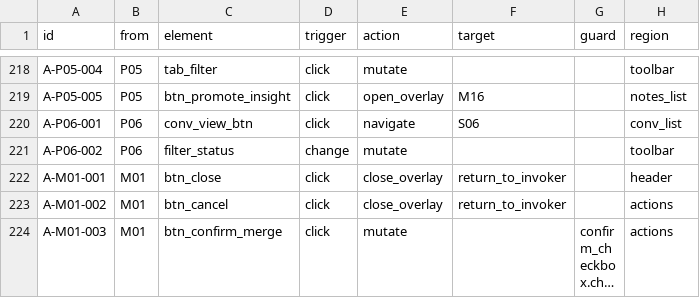
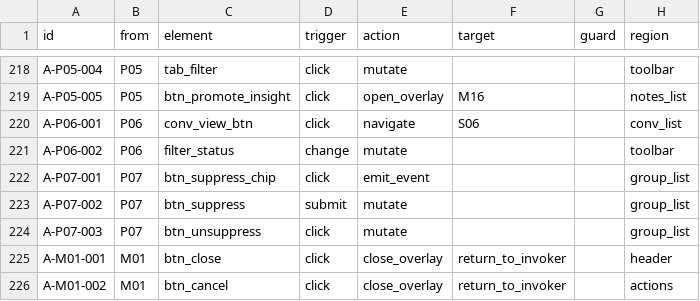
Before and after one commit to vantt/data-integration, a CSV file: crm/docs/ui-spec/generated/action-registry.csv, drawn as a sheet; only a part is shown, gaps mark what is left out; the shorter side is filled out with more unchanged rows; long unchanged cells end in …; the diff names each change by its address in the sheet, - before the commit and + after, or states it on an @@ line.

Commit message:
feat(crm): Suggestion Settings panel (P07) — per-mart opportunity suppression
Staff confused "dismiss one card" with "stop suggesting this type" for a
customer. Add a Customer 360 tab where staff explicitly toggle an opportunity
type off per customer with a chosen end date, without needing an active
action first.

crm_action_dismissal now keys on (party_id, action_type, source_mart) instead
of (party_id, action_type) — a customer-level and SKU-level suppression of
the same action_type are now independent. Quick-dismiss on one grain no
longer hides the other (behaviour change, see docs/project-changelog.md).

Pipeline: dbt seed -> new passthrough mart -> reverse-ETL sync -> migration
0046 -> repository/service -> C360 panel. do_not_contact and the global
enabled flag in seed_action_scenario_registry are untouched.

```diff
--- a/crm/docs/ui-spec/generated/action-registry.csv
+++ b/crm/docs/ui-spec/generated/action-registry.csv
+row 222: A-P07-001 | P07 | btn_suppress_chip | click | emit_event |  |  | group_list
+row 223: A-P07-002 | P07 | btn_suppress | submit | mutate |  |  | group_list
+row 224: A-P07-003 | P07 | btn_unsuppress | click | mutate |  |  | group_list
```
Also changed, not shown: transformation/seeds/seed_action_scenario_registry.csv, 48 other files.
